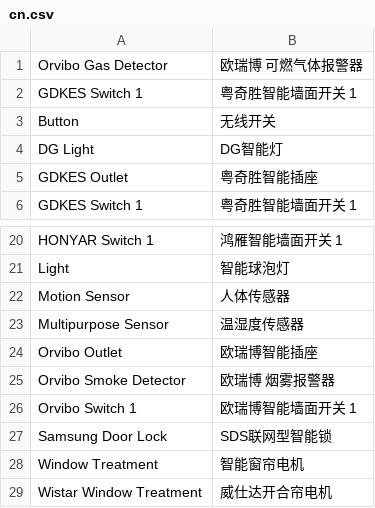
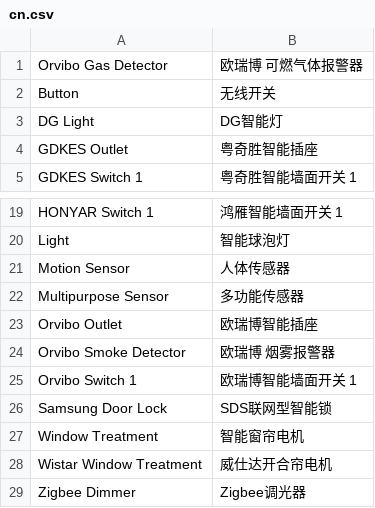
Before and after one commit to SmartThingsCommunity/SmartThingsEdgeDrivers, a CSV file: tools/localizations/cn.csv, drawn as a sheet; only a part is shown, gaps mark what is left out; the shorter side is filled out with more unchanged rows.

Commit message:
Updates to CN join name translations

```diff
--- a/tools/localizations/cn.csv
+++ b/tools/localizations/cn.csv
@@ -1,3 +1,2 @@
 Orvibo Gas Detector,欧瑞博 可燃气体报警器
-GDKES Switch 1,粤奇胜智能墙面开关 1
 Button,无线开关
@@ -22,3 +21,3 @@ Light,智能球泡灯
 Motion Sensor,人体传感器
-Multipurpose Sensor,温湿度传感器
+Multipurpose Sensor,多功能传感器
 Orvibo Outlet,欧瑞博智能插座
```
